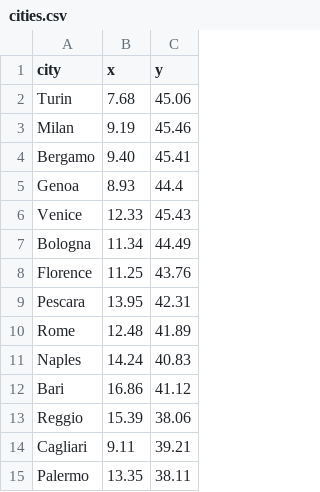
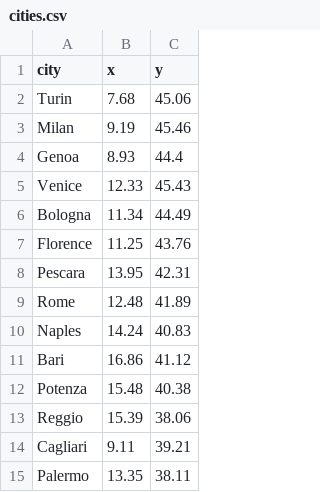
Before and after one commit to barcaroli/QGA2, a CSV file: examples/cities.csv, drawn as a sheet; removed rows and columns are numbered as before the commit, all else as after; the diff names each change by its address in the sheet, - before the commit and + after, or states it on an @@ line.

```diff
--- a/examples/cities.csv
+++ b/examples/cities.csv
-row 4: Bergamo | 9.40 | 45.41
+row 12: Potenza | 15.48 | 40.38
```
Also changed, not shown: 7 other files.
